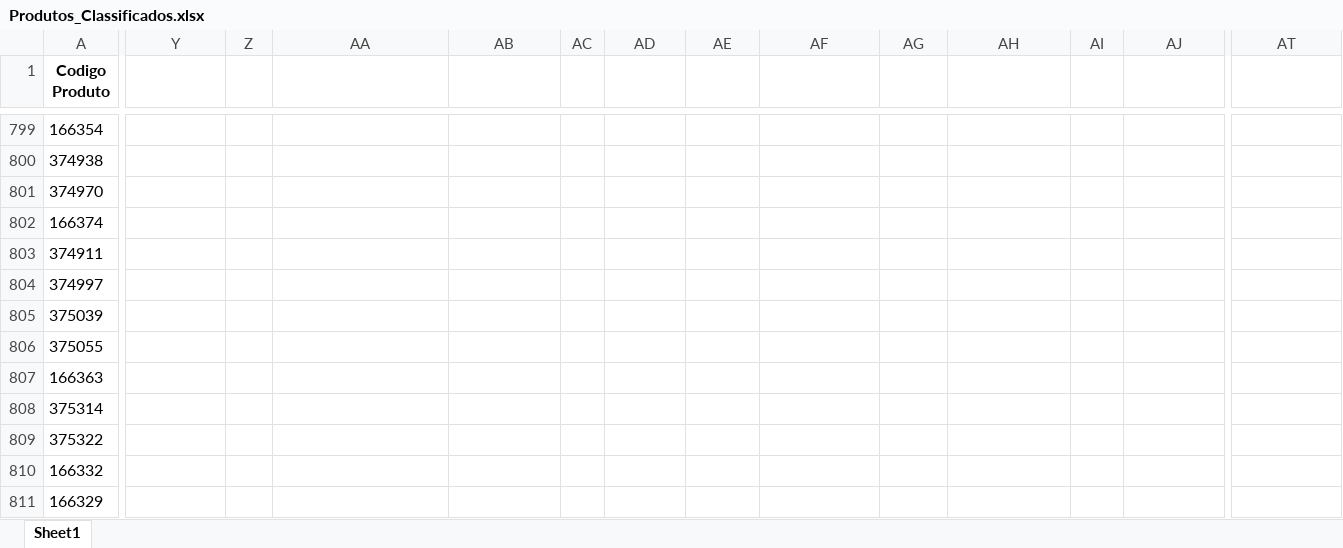
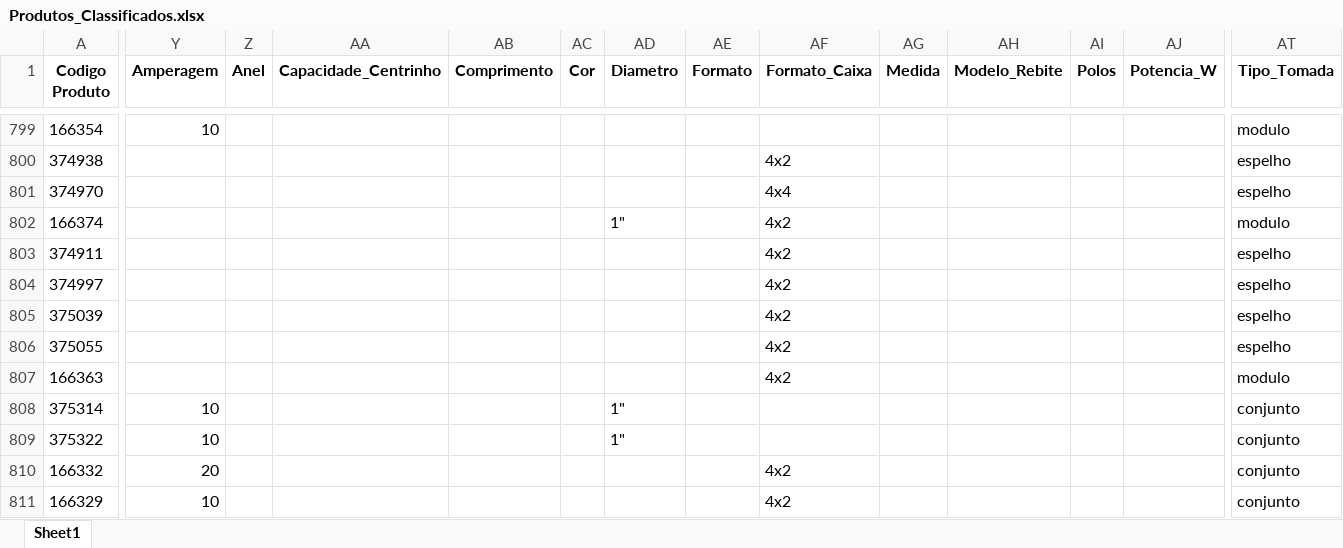
Before and after one commit to Lucas-Fernandes-Silva/auto_shopee, an Excel workbook: planilhas/outputs/Produtos_Classificados.xlsx, sheet Sheet1, drawn as a sheet; only a part is shown, gaps mark what is left out; values as stored, in another font and other column widths than the file's, no borders; the diff covers the shown part only; the diff names each change by its address in the sheet, - before the commit and + after, or states it on an @@ line.

Commit message:
centrinho

```diff
--- a/planilhas/outputs/Produtos_Classificados.xlsx (sheet Sheet1)
+++ b/planilhas/outputs/Produtos_Classificados.xlsx (sheet Sheet1)
-Y1: (empty)
+Y1: Amperagem
-Z1: (empty)
+Z1: Anel
-AA1: (empty)
+AA1: Capacidade_Centrinho
-AB1: (empty)
+AB1: Comprimento
-AC1: (empty)
+AC1: Cor
-AD1: (empty)
+AD1: Diametro
-AE1: (empty)
+AE1: Formato
-AF1: (empty)
+AF1: Formato_Caixa
-AG1: (empty)
+AG1: Medida
-AH1: (empty)
+AH1: Modelo_Rebite
-AI1: (empty)
+AI1: Polos
-AJ1: (empty)
+AJ1: Potencia_W
-AT1: (empty)
+AT1: Tipo_Tomada
-Y799 (Amperagem): (empty)
+Y799 (Amperagem): 10
-AT799 (Tipo_Tomada): (empty)
+AT799 (Tipo_Tomada): modulo
-AF800 (Formato_Caixa): (empty)
+AF800 (Formato_Caixa): 4x2
-AT800:AT801 (Tipo_Tomada): (empty)
+AT800:AT801 (Tipo_Tomada): espelho
-AF801 (Formato_Caixa): (empty)
+AF801 (Formato_Caixa): 4x4
-AD802 (Diametro): (empty)
+AD802 (Diametro): 1"
-AF802:AF807 (Formato_Caixa): (empty)
+AF802:AF807 (Formato_Caixa): 4x2
-AT802 (Tipo_Tomada): (empty)
+AT802 (Tipo_Tomada): modulo
-AT803:AT806 (Tipo_Tomada): (empty)
+AT803:AT806 (Tipo_Tomada): espelho
-AT807 (Tipo_Tomada): (empty)
+AT807 (Tipo_Tomada): modulo
-Y808:Y809 (Amperagem): (empty)
+Y808:Y809 (Amperagem): 10
-AD808:AD809 (Diametro): (empty)
+AD808:AD809 (Diametro): 1"
-AT808:AT811 (Tipo_Tomada): (empty)
+AT808:AT811 (Tipo_Tomada): conjunto
-Y810 (Amperagem): (empty)
+Y810 (Amperagem): 20
-AF810:AF811 (Formato_Caixa): (empty)
+AF810:AF811 (Formato_Caixa): 4x2
-Y811 (Amperagem): (empty)
+Y811 (Amperagem): 10
```
Also changed, not shown: 1561 edited cells elsewhere in this sheet, planilhas/outputs/Relatorio_Dominios_Ambiguos.xlsx, 3 other files.
